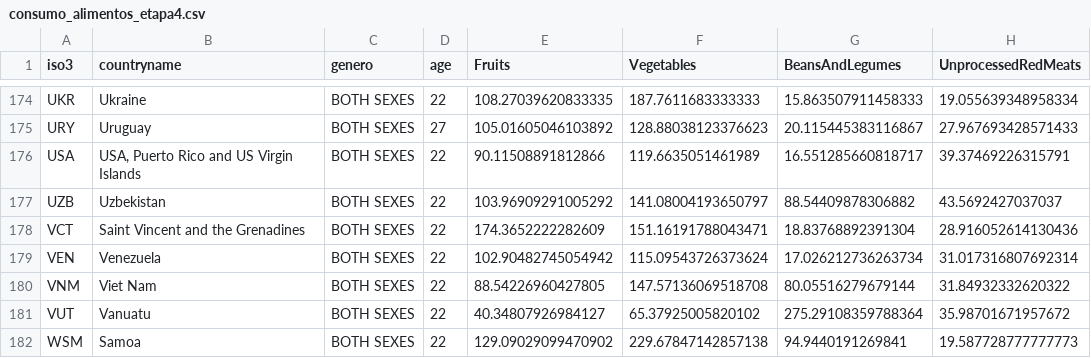
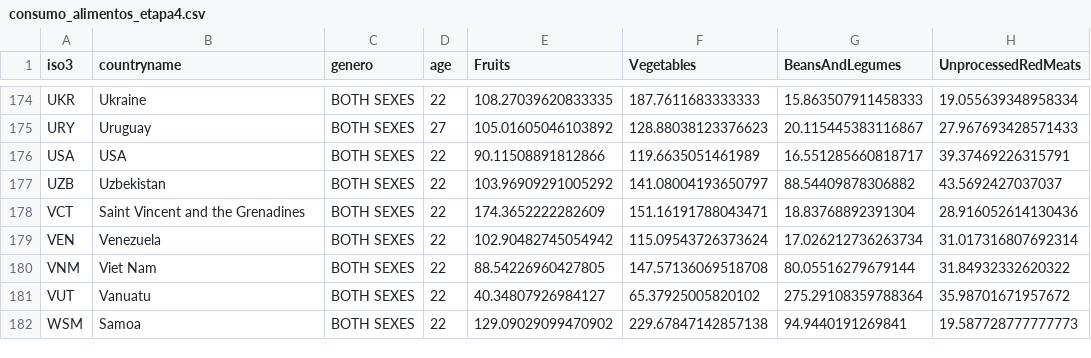
Before and after one commit to MatheusCod/Kinda_SUS-MC536_2s2020, a CSV file: stage04/CSVs/consumo_alimentos_etapa4.csv, drawn as a sheet; only a part is shown, gaps mark what is left out; the diff covers the shown part only; the diff names each change by its address in the sheet, - before the commit and + after, or states it on an @@ line.

```diff
--- a/stage04/CSVs/consumo_alimentos_etapa4.csv
+++ b/stage04/CSVs/consumo_alimentos_etapa4.csv
-B176 (countryname): USA, Puerto Rico and US Virgin Islands
+B176 (countryname): USA
```
Also changed, not shown: 7 edited cells elsewhere in this file.
